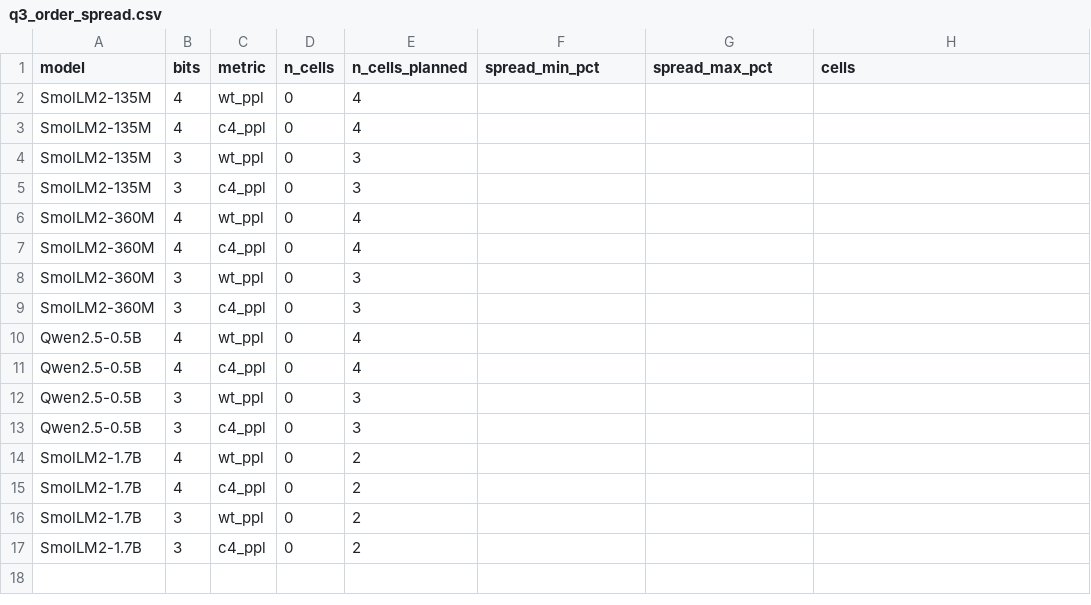
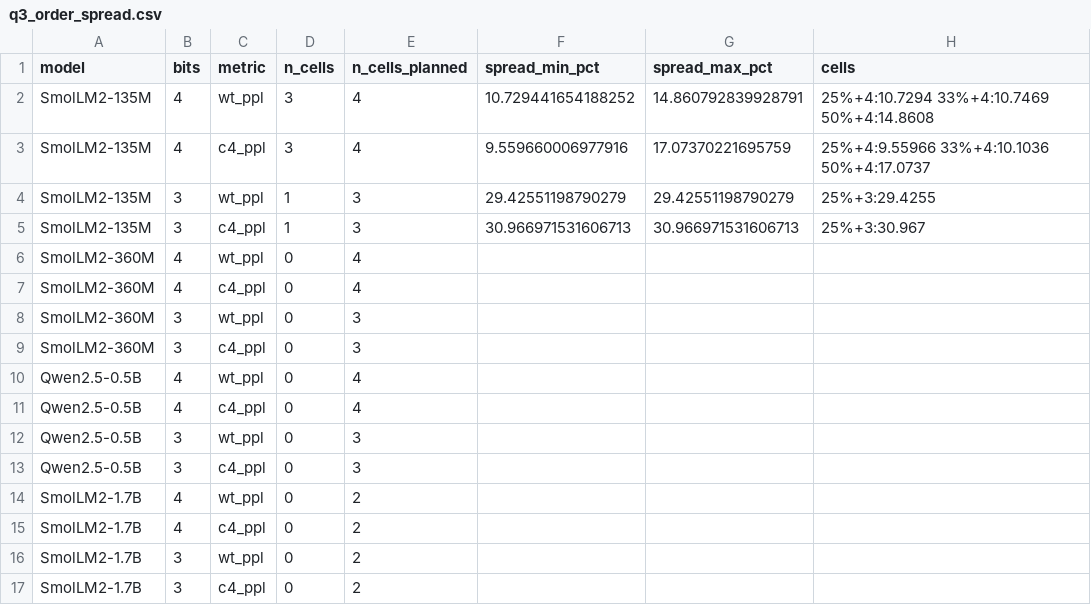
Before and after one commit to martin-cousseau/esann2027-compose, a CSV file: reports/analysis/q3_order_spread.csv, drawn as a sheet.

```diff
--- a/reports/analysis/q3_order_spread.csv
+++ b/reports/analysis/q3_order_spread.csv
@@ -1,6 +1,6 @@
 model,bits,metric,n_cells,n_cells_planned,spread_min_pct,spread_max_pct,cells
-SmolLM2-135M,4,wt_ppl,0,4,,,
-SmolLM2-135M,4,c4_ppl,0,4,,,
-SmolLM2-135M,3,wt_ppl,0,3,,,
-SmolLM2-135M,3,c4_ppl,0,3,,,
+SmolLM2-135M,4,wt_ppl,3,4,10.729441654188252,14.860792839928791,25%+4:10.7294 33%+4:10.7469 50%+4:14.8608
+SmolLM2-135M,4,c4_ppl,3,4,9.559660006977916,17.07370221695759,25%+4:9.55966 33%+4:10.1036 50%+4:17.0737
+SmolLM2-135M,3,wt_ppl,1,3,29.42551198790279,29.42551198790279,25%+3:29.4255
+SmolLM2-135M,3,c4_ppl,1,3,30.966971531606713,30.966971531606713,25%+3:30.967
 SmolLM2-360M,4,wt_ppl,0,4,,,
```
Also changed, not shown: reports/analysis/e3_mechanism.csv, reports/analysis/fp16_vs_fp32.csv, 25 other files.
